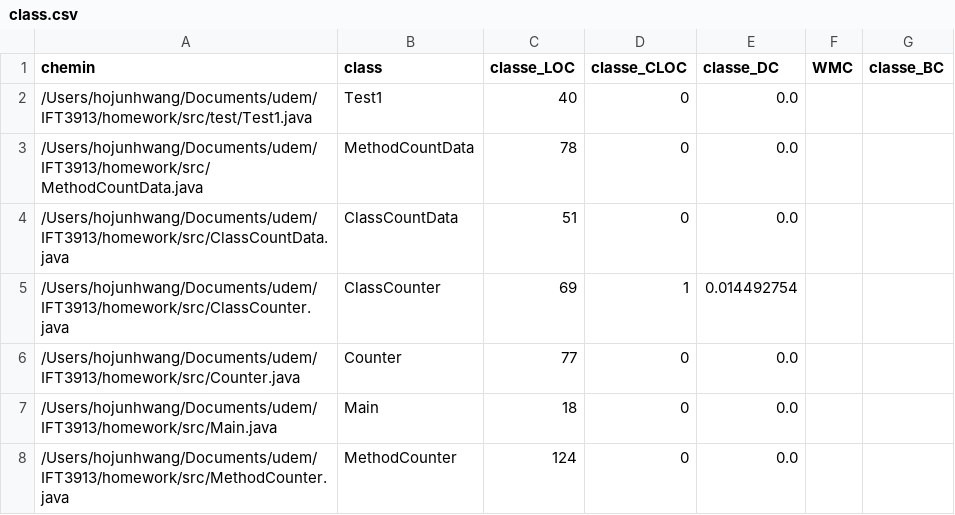
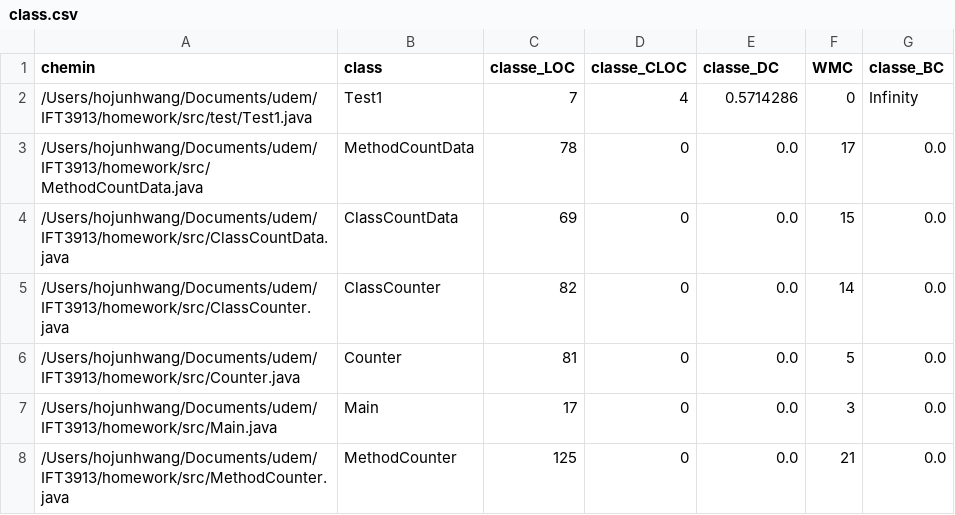
Before and after one commit to voicihojun/IFT3913, a CSV file: tp/src/class.csv, drawn as a sheet.

```diff
--- a/tp/src/class.csv
+++ b/tp/src/class.csv
@@ -1,8 +1,8 @@
 chemin,class,classe_LOC,classe_CLOC,classe_DC,WMC,classe_BC
-/Users/hojunhwang/Documents/udem/IFT3913/homework/src/test/Test1.java,Test1,40,0,0.0
-/Users/hojunhwang/Documents/udem/IFT3913/homework/src/MethodCountData.java,MethodCountData,78,0,0.0
-/Users/hojunhwang/Documents/udem/IFT3913/homework/src/ClassCountData.java,ClassCountData,51,0,0.0
-/Users/hojunhwang/Documents/udem/IFT3913/homework/src/ClassCounter.java,ClassCounter,69,1,0.014492754
-/Users/hojunhwang/Documents/udem/IFT3913/homework/src/Counter.java,Counter,77,0,0.0
-/Users/hojunhwang/Documents/udem/IFT3913/homework/src/Main.java,Main,18,0,0.0
-/Users/hojunhwang/Documents/udem/IFT3913/homework/src/MethodCounter.java,MethodCounter,124,0,0.0
+/Users/hojunhwang/Documents/udem/IFT3913/homework/src/test/Test1.java,Test1,7,4,0.5714286,0,Infinity
+/Users/hojunhwang/Documents/udem/IFT3913/homework/src/MethodCountData.java,MethodCountData,78,0,0.0,17,0.0
+/Users/hojunhwang/Documents/udem/IFT3913/homework/src/ClassCountData.java,ClassCountData,69,0,0.0,15,0.0
+/Users/hojunhwang/Documents/udem/IFT3913/homework/src/ClassCounter.java,ClassCounter,82,0,0.0,14,0.0
+/Users/hojunhwang/Documents/udem/IFT3913/homework/src/Counter.java,Counter,81,0,0.0,5,0.0
+/Users/hojunhwang/Documents/udem/IFT3913/homework/src/Main.java,Main,17,0,0.0,3,0.0
+/Users/hojunhwang/Documents/udem/IFT3913/homework/src/MethodCounter.java,MethodCounter,125,0,0.0,21,0.0
```
Also changed, not shown: tp/src/method.csv, 18 other files.
